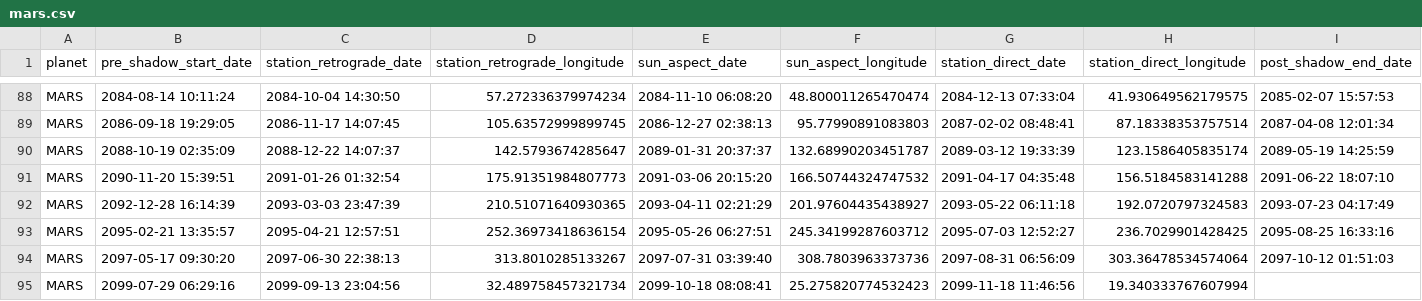
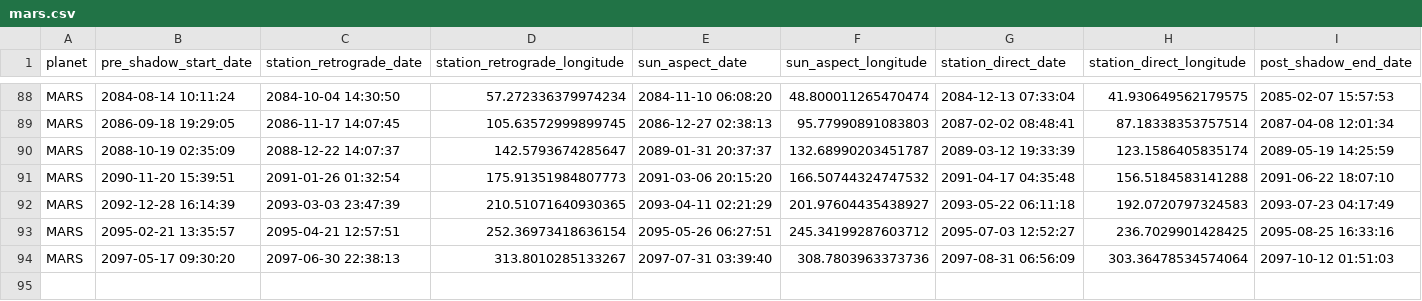
Before and after one commit to jes5199/starloom, a CSV file: knowledge/retrogrades/mars.csv, drawn as a sheet; only a part is shown, gaps mark what is left out; the diff names each change by its address in the sheet, - before the commit and + after, or states it on an @@ line.

```diff
--- a/knowledge/retrogrades/mars.csv
+++ b/knowledge/retrogrades/mars.csv
-row 95: MARS | 2099-07-29 06:29:16 | 2099-09-13 23:04:56 | 32.489758457321734 | 2099-10-18 08:08:41 | 25.275820774532423 | 2099-11-18 11:46:56 | 19.340333767607994
```
Also changed, not shown: 2 other files.
